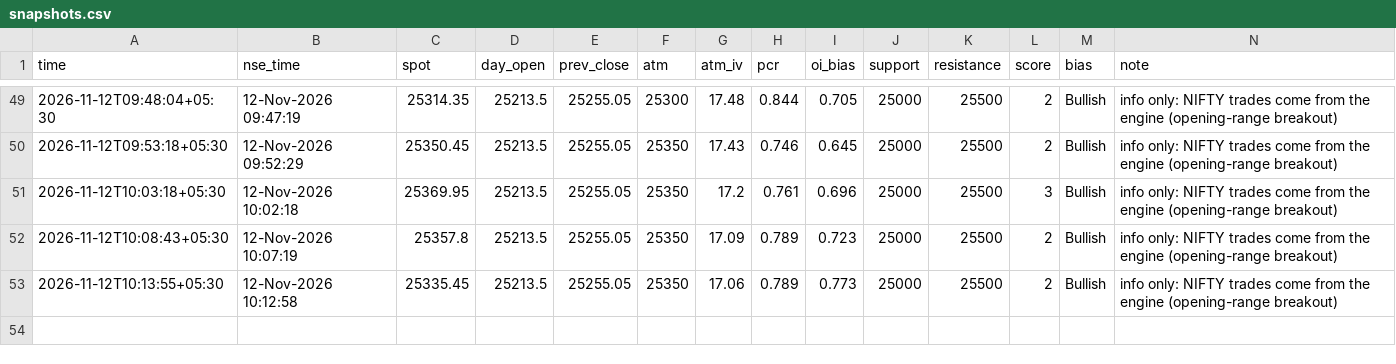
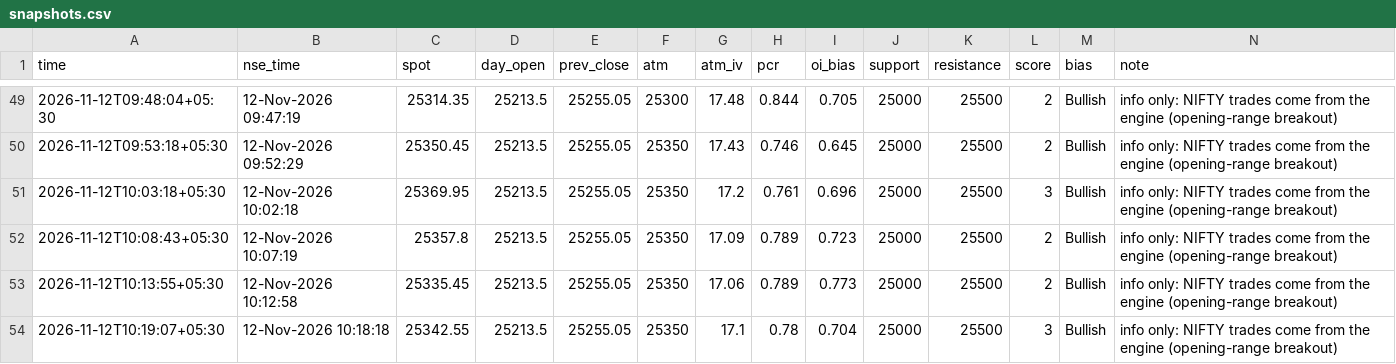
Before and after one commit to SriMouni/market-scanner, a CSV file: data/snapshots.csv, drawn as a sheet; only a part is shown, gaps mark what is left out.

```diff
--- a/data/snapshots.csv
+++ b/data/snapshots.csv
@@ -53 +53,2 @@ time,nse_time,spot,day_open,prev_close,atm,atm_iv,pcr,oi_bias,support,resistance
 2026-11-12T10:13:55+05:30,12-Nov-2026 10:12:58,25335.45,25213.5,25255.05,25350,17.06,0.789,0.773,25000,25500,2,Bullish,info only: NIFTY trades come from the engine (opening-range breakout)
+2026-11-12T10:19:07+05:30,12-Nov-2026 10:18:18,25342.55,25213.5,25255.05,25350,17.1,0.78,0.704,25000,25500,3,Bullish,info only: NIFTY trades come from the engine (opening-range breakout)
```
Also changed, not shown: 8 other files.
